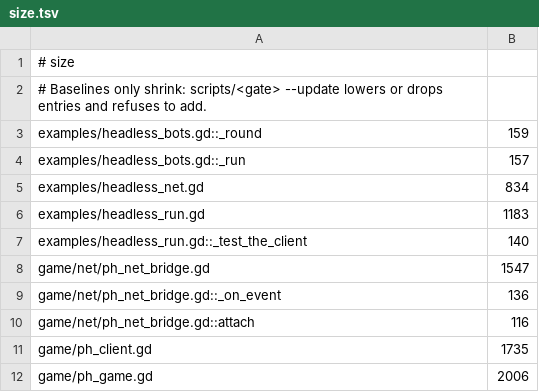
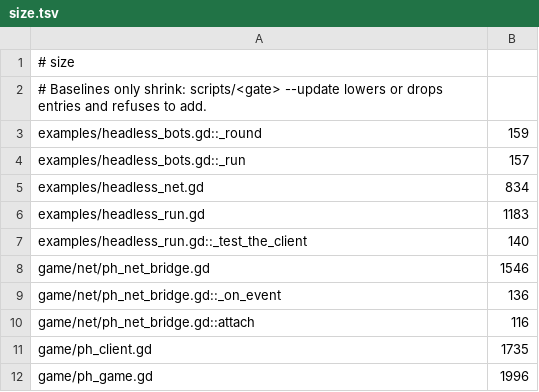
Before and after one commit to zees-games/game-prop-hunt, a TSV file: ci/efficiency/size.tsv, drawn as a sheet.

```diff
--- a/ci/efficiency/size.tsv
+++ b/ci/efficiency/size.tsv
@@ -7,3 +7,3 @@ examples/headless_run.gd	1183
 examples/headless_run.gd::_test_the_client	140
-game/net/ph_net_bridge.gd	1547
+game/net/ph_net_bridge.gd	1546
 game/net/ph_net_bridge.gd::_on_event	136
@@ -11,2 +11,2 @@ game/net/ph_net_bridge.gd::attach	116
 game/ph_client.gd	1735
-game/ph_game.gd	2006
+game/ph_game.gd	1996
```
Also changed, not shown: 4 other files.
